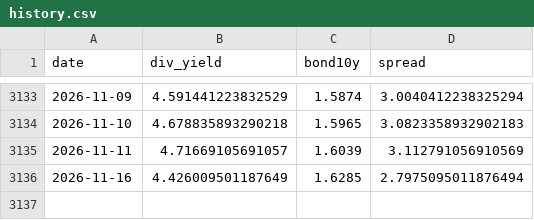
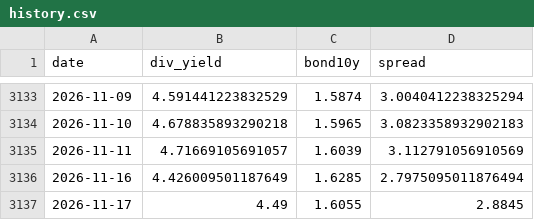
Before and after one commit to lc939710-star/512890-dashboard, a CSV file: history.csv, drawn as a sheet; only a part is shown, gaps mark what is left out.

```diff
--- a/history.csv
+++ b/history.csv
@@ -3136 +3136,2 @@
 2026-11-16,4.426009501187649,1.6285,2.7975095011876494
+2026-11-17,4.49,1.6055,2.8845
```
Also changed, not shown: 1 other file.
